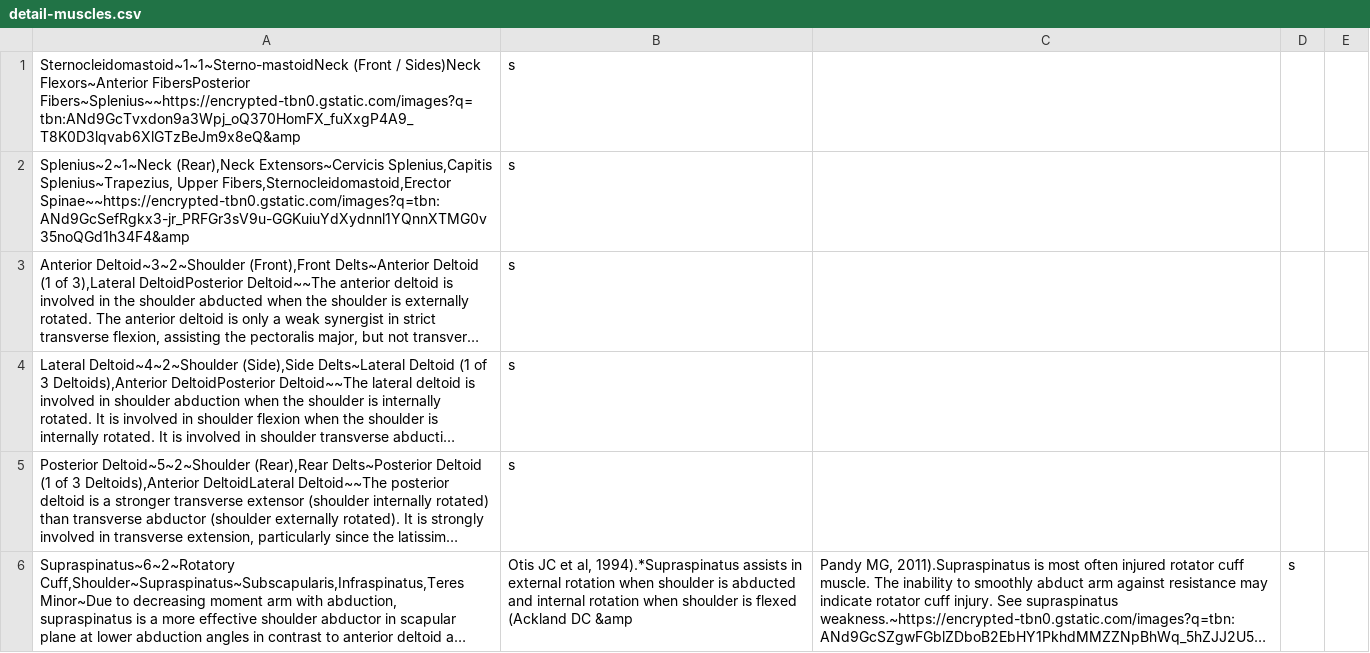
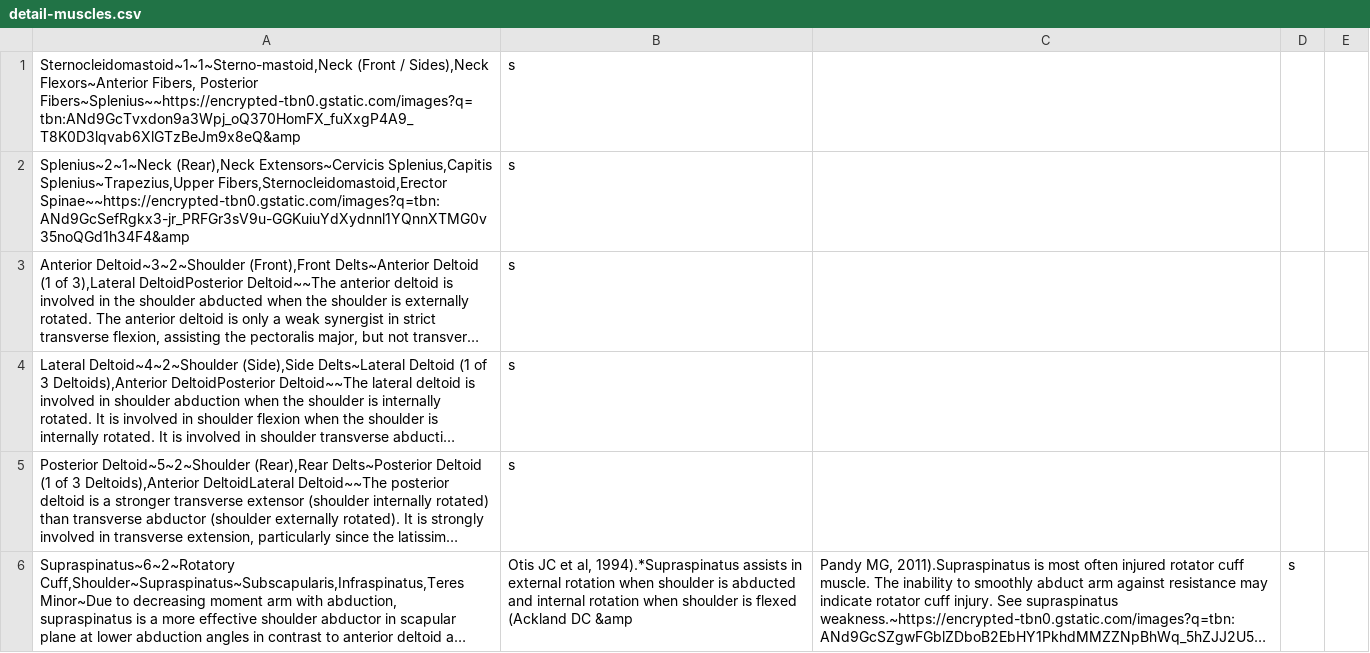
Before and after one commit to begloff/CSE-40746-Project, a CSV file: sqlplus/build/detail-muscles.csv (was sqlplus/detail-muscles.csv), drawn as a sheet; only a part is shown; long unchanged cells end in …; the diff covers the shown part only; the diff names each change by its address in the sheet, - before the commit and + after, or states it on an @@ line.

```diff
--- a/sqlplus/detail-muscles.csv
+++ b/sqlplus/build/detail-muscles.csv
-A1: Sternocleidomastoid~1~1~Sterno-mastoidNeck (Front / Sides)Neck Flexors~Anterior FibersPosterior Fibers~Splenius~~https://encrypted-tbn0.gstatic.com/images?q=tbn:ANd9GcTvxdon9a3Wpj_oQ370HomFX_fuXxgP4A9_T8K0D3lqvab6XlGTzBeJm9x8eQ&amp
+A1: Sternocleidomastoid~1~1~Sterno-mastoid,Neck (Front / Sides),Neck Flexors~Anterior Fibers, Posterior Fibers~Splenius~~https://encrypted-tbn0.gstatic.com/images?q=tbn:ANd9GcTvxdon9a3Wpj_oQ370HomFX_fuXxgP4A9_T8K0D3lqvab6XlGTzBeJm9x8eQ&amp
-A2: …Extensors~Cervicis Splenius,Capitis Splenius~Trapezius, Upper Fibers,Sternocleidomastoid,Erector Spinae~~https://encrypted-tbn0.gstatic.com/images?q=tbn:ANd9GcSefRgkx3-jr_PRFGr3sV9u-GGKuiuYdXydnnl1YQnnXTMG0v35noQGd1h34F4&amp
+A2: …Extensors~Cervicis Splenius,Capitis Splenius~Trapezius,Upper Fibers,Sternocleidomastoid,Erector Spinae~~https://encrypted-tbn0.gstatic.com/images?q=tbn:ANd9GcSefRgkx3-jr_PRFGr3sV9u-GGKuiuYdXydnnl1YQnnXTMG0v35noQGd1h34F4&amp
```
Also changed, not shown: 1 added row, 1 removed row and 13 edited cells elsewhere in this file, 33 other files.
